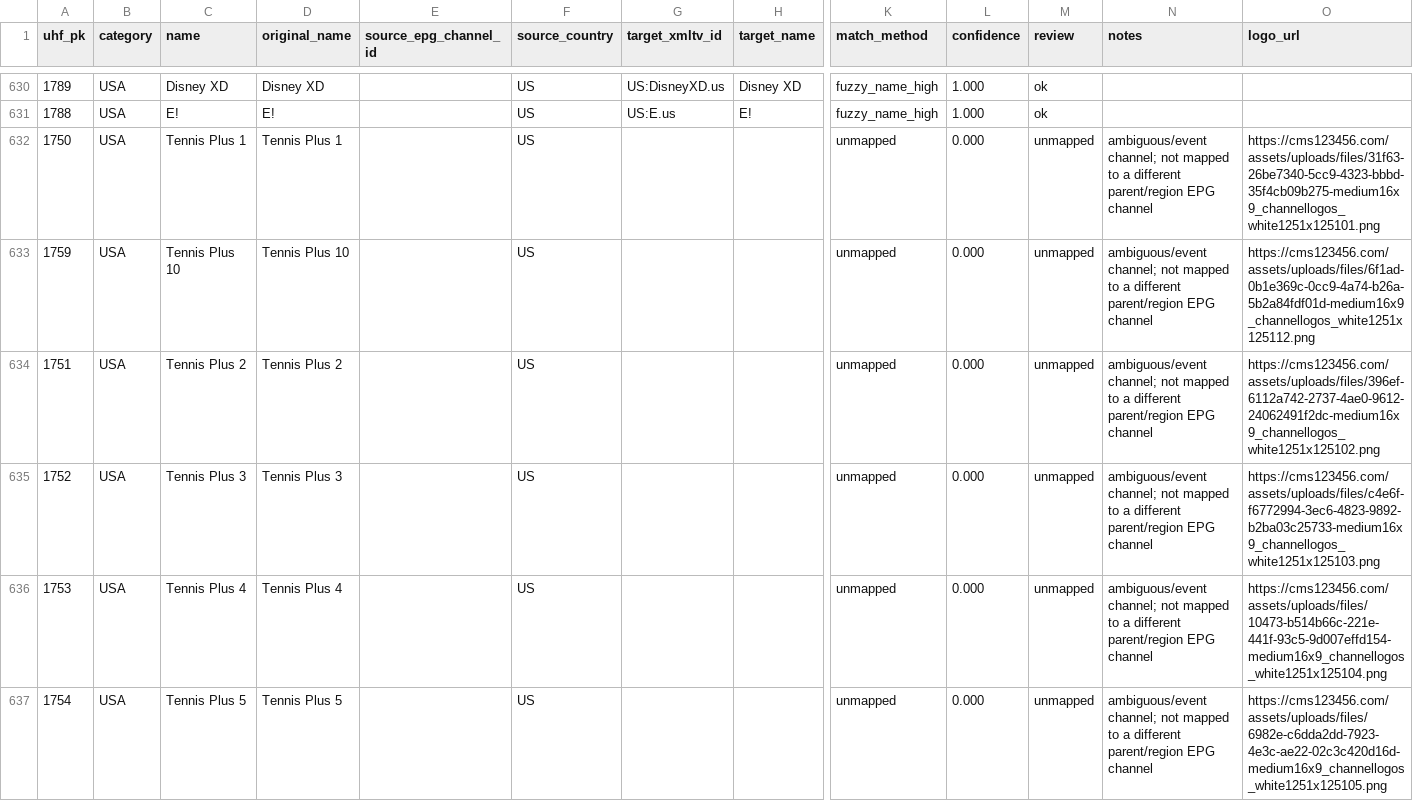
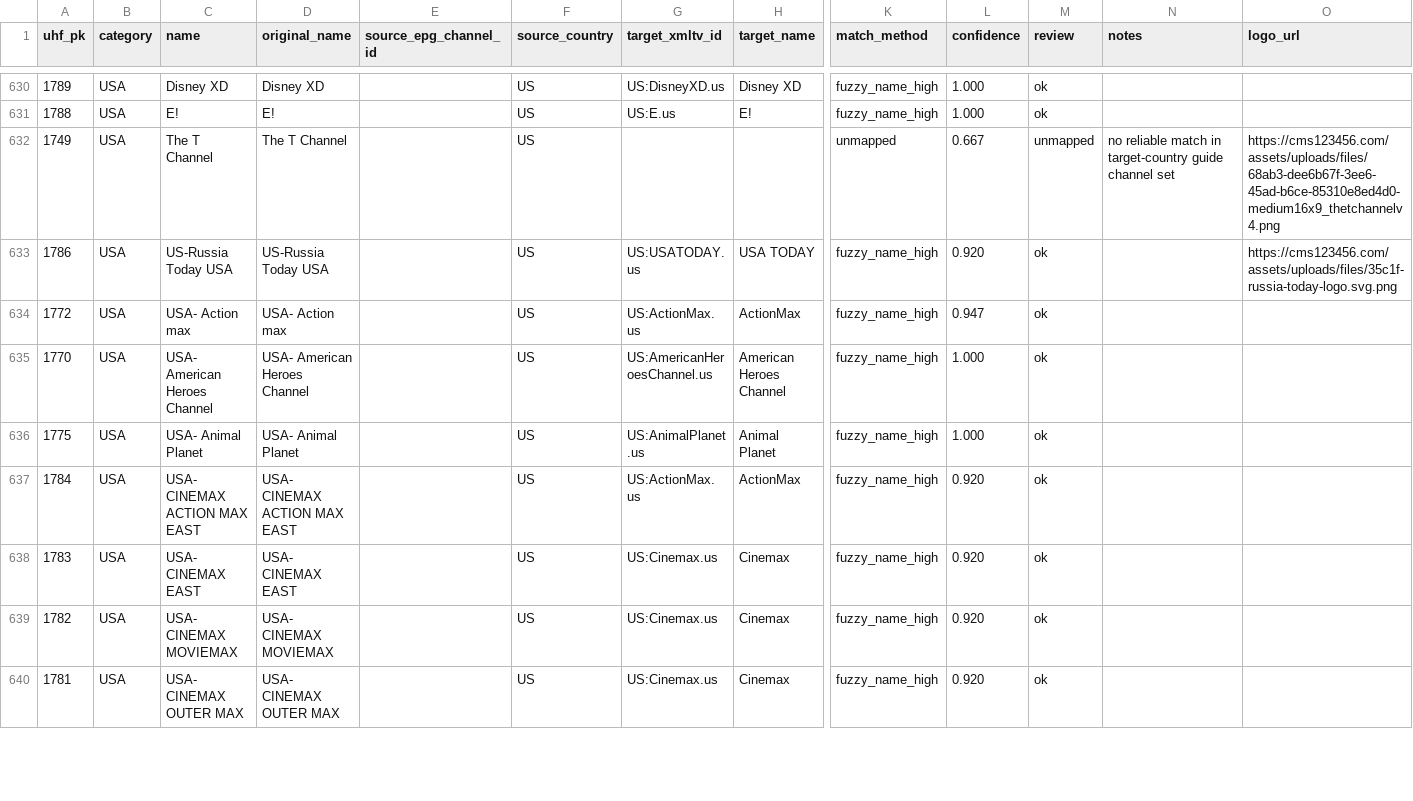
Before and after one commit to pmusaraj/whatson, a CSV file: data/uhf-channel-mapping.csv, drawn as a sheet; only a part is shown, gaps mark what is left out; the shorter side is filled out with more unchanged rows; rows hold the shown columns only; the diff covers the shown part only; the diff names each change by its address in the sheet, - before the commit and + after, or states it on an @@ line.

Commit message:
Remove tennis channels from EPG data

```diff
--- a/data/uhf-channel-mapping.csv
+++ b/data/uhf-channel-mapping.csv
-row 632: 1750 | USA | Tennis Plus 1 | Tennis Plus 1 |  | US |  |  | unmapped | 0.000 | unmapped | ambiguous/event channel; not mapped to a different parent/region EPG channel | https://cms123456.com/assets/uploads/files/31f63-26be7340-5cc9-4323-bbbd-35f4cb09b275-medium16x9_channellogos_white1251x125101.png
-row 633: 1759 | USA | Tennis Plus 10 | Tennis Plus 10 |  | US |  |  | unmapped | 0.000 | unmapped | ambiguous/event channel; not mapped to a different parent/region EPG channel | https://cms123456.com/assets/uploads/files/6f1ad-0b1e369c-0cc9-4a74-b26a-5b2a84fdf01d-medium16x9_channellogos_white1251x125112.png
-row 634: 1751 | USA | Tennis Plus 2 | Tennis Plus 2 |  | US |  |  | unmapped | 0.000 | unmapped | ambiguous/event channel; not mapped to a different parent/region EPG channel | https://cms123456.com/assets/uploads/files/396ef-6112a742-2737-4ae0-9612-24062491f2dc-medium16x9_channellogos_white1251x125102.png
-row 635: 1752 | USA | Tennis Plus 3 | Tennis Plus 3 |  | US |  |  | unmapped | 0.000 | unmapped | ambiguous/event channel; not mapped to a different parent/region EPG channel | https://cms123456.com/assets/uploads/files/c4e6f-f6772994-3ec6-4823-9892-b2ba03c25733-medium16x9_channellogos_white1251x125103.png
-row 636: 1753 | USA | Tennis Plus 4 | Tennis Plus 4 |  | US |  |  | unmapped | 0.000 | unmapped | ambiguous/event channel; not mapped to a different parent/region EPG channel | https://cms123456.com/assets/uploads/files/10473-b514b66c-221e-441f-93c5-9d007effd154-medium16x9_channellogos_white1251x125104.png
-row 637: 1754 | USA | Tennis Plus 5 | Tennis Plus 5 |  | US |  |  | unmapped | 0.000 | unmapped | ambiguous/event channel; not mapped to a different parent/region EPG channel | https://cms123456.com/assets/uploads/files/6982e-c6dda2dd-7923-4e3c-ae22-02c3c420d16d-medium16x9_channellogos_white1251x125105.png
```
Also changed, not shown: 5 removed rows elsewhere in this file, 23 other files.
